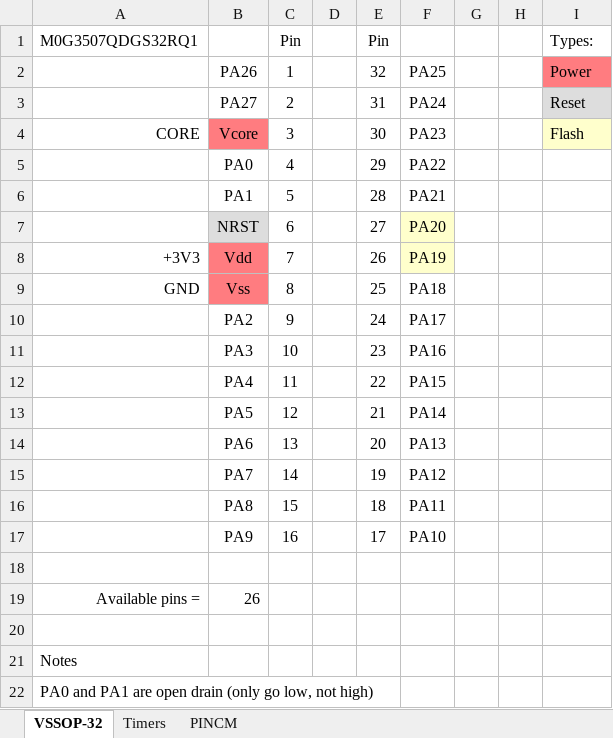
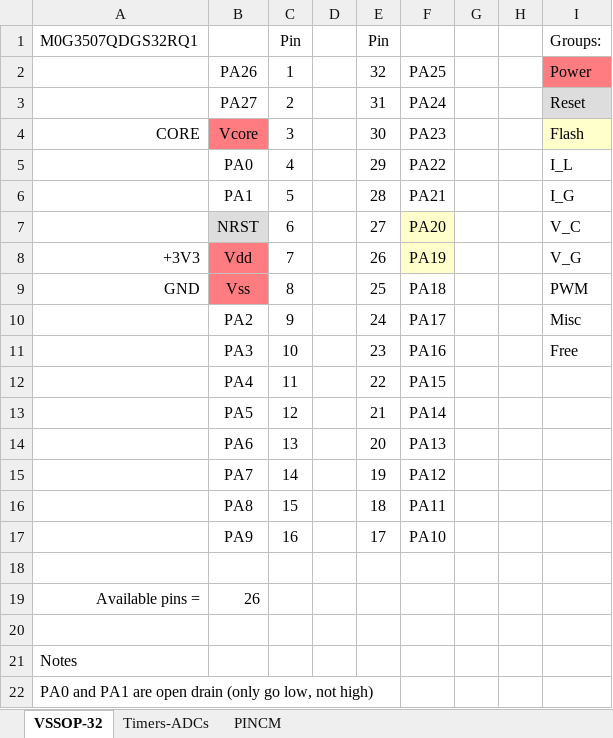
Before and after one commit to ut-ras/rm_electrical-supercap_v2, an Excel workbook: Firmware/MSPM0 Pin Assignment.xlsx, sheet VSSOP-32, drawn as a sheet; values as stored, in another font and other column widths than the file's, no borders; charts and pictures not drawn; the diff names each change by its address in the sheet, - before the commit and + after, or states it on an @@ line.

```diff
--- a/Firmware/MSPM0 Pin Assignment.xlsx (sheet VSSOP-32)
+++ b/Firmware/MSPM0 Pin Assignment.xlsx (sheet VSSOP-32)
-sheet tab: Timers
+sheet tab: Timers-ADCs
-I1: Types:
+I1: Groups:
-I5: (empty)
+I5: I_L
-I6: (empty)
+I6: I_G
-I7: (empty)
+I7: V_C
-I8: (empty)
+I8: V_G
-I9: (empty)
+I9: PWM
-I10: (empty)
+I10: Misc
-I11: (empty)
+I11: Free
```
Also changed, not shown: 6 other files.
